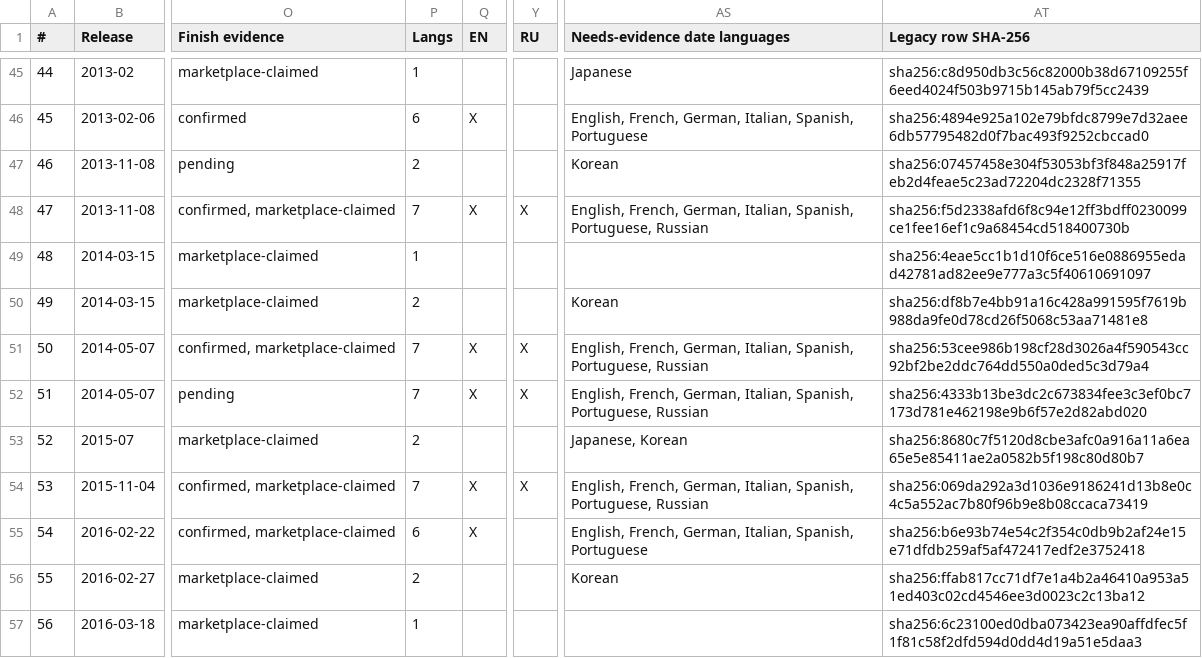
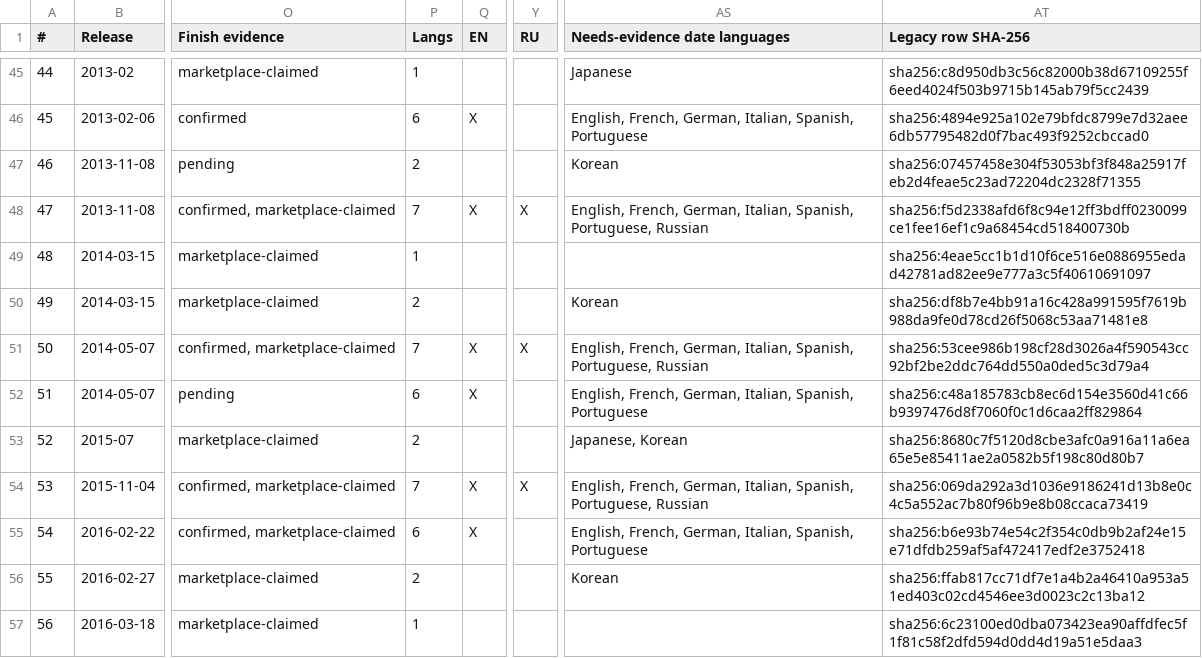
Before and after one commit to m4s-ai/snoredex-data, a CSV file: analysis_confirmed_releases_reconciled.csv, drawn as a sheet; only a part is shown, gaps mark what is left out; the diff covers the shown part only; the diff names each change by its address in the sheet, - before the commit and + after, or states it on an @@ line.

```diff
--- a/analysis_confirmed_releases_reconciled.csv
+++ b/analysis_confirmed_releases_reconciled.csv
-P52 (Langs): 7
+P52 (Langs): 6
-Y52 (RU): X
+Y52 (RU): (empty)
-AS52 (Needs-evidence date languages): …Italian, Spanish, Portuguese, Russian
+AS52 (Needs-evidence date languages): …Italian, Spanish, Portuguese
-AT52 (Legacy row SHA-256): sha256:4333b13be3dc2c673834fee3c3ef0bc7173d781e462198e9b6f57e2d82abd020
+AT52 (Legacy row SHA-256): sha256:c48a185783cb8ec6d154e3560d41c66b9397476d8f7060f0c1d6caa2ff829864
```
Also changed, not shown: 67 edited cells elsewhere in this file, analysis_confirmed_releases.csv, 35 other files.
